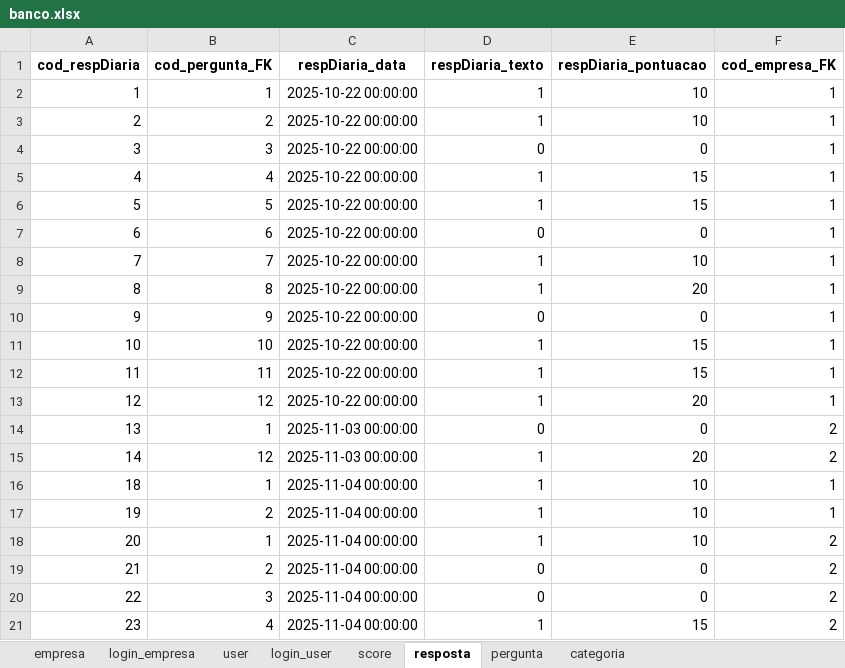
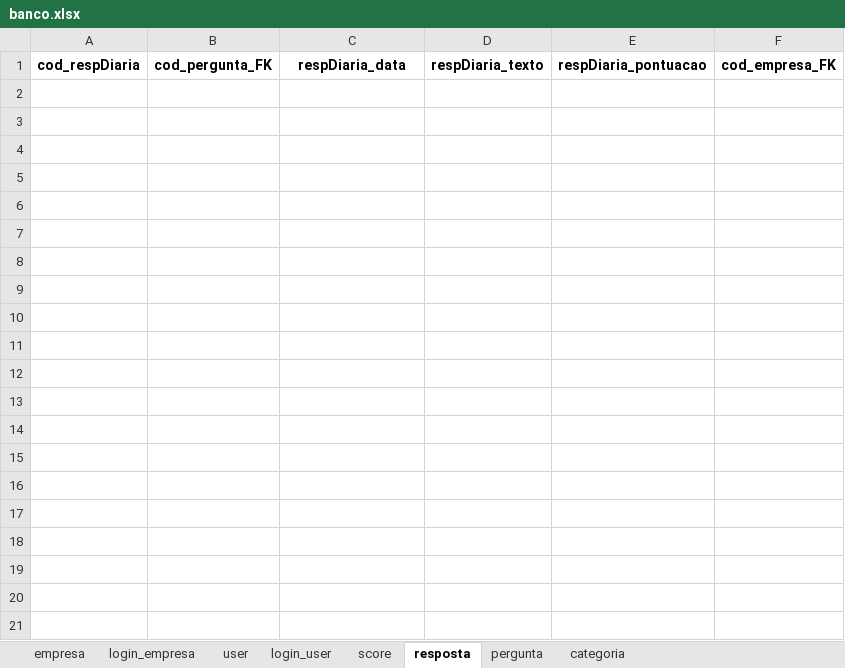
Before and after one commit to ihorrandev/EcoScoreIARA, an Excel workbook: iara/database/banco.xlsx, sheet resposta, drawn as a sheet; only a part is shown; values as stored, in another font and other column widths than the file's, no borders; the diff covers the shown part only; the diff names each change by its address in the sheet, - before the commit and + after, or states it on an @@ line.

```diff
--- a/iara/database/banco.xlsx (sheet resposta)
+++ b/iara/database/banco.xlsx (sheet resposta)
-row 2: 1 | 1 | 2025-10-22 00:00:00 | 1 | 10 | 1
-row 3: 2 | 2 | 2025-10-22 00:00:00 | 1 | 10 | 1
-row 4: 3 | 3 | 2025-10-22 00:00:00 | 0 | 0 | 1
-row 5: 4 | 4 | 2025-10-22 00:00:00 | 1 | 15 | 1
-row 6: 5 | 5 | 2025-10-22 00:00:00 | 1 | 15 | 1
-row 7: 6 | 6 | 2025-10-22 00:00:00 | 0 | 0 | 1
-row 8: 7 | 7 | 2025-10-22 00:00:00 | 1 | 10 | 1
-row 9: 8 | 8 | 2025-10-22 00:00:00 | 1 | 20 | 1
-row 10: 9 | 9 | 2025-10-22 00:00:00 | 0 | 0 | 1
-row 11: 10 | 10 | 2025-10-22 00:00:00 | 1 | 15 | 1
-row 12: 11 | 11 | 2025-10-22 00:00:00 | 1 | 15 | 1
-row 13: 12 | 12 | 2025-10-22 00:00:00 | 1 | 20 | 1
-row 14: 13 | 1 | 2025-11-03 00:00:00 | 0 | 0 | 2
-row 15: 14 | 12 | 2025-11-03 00:00:00 | 1 | 20 | 2
-row 16: 18 | 1 | 2025-11-04 00:00:00 | 1 | 10 | 1
-row 17: 19 | 2 | 2025-11-04 00:00:00 | 1 | 10 | 1
-row 18: 20 | 1 | 2025-11-04 00:00:00 | 1 | 10 | 2
-row 19: 21 | 2 | 2025-11-04 00:00:00 | 0 | 0 | 2
-row 20: 22 | 3 | 2025-11-04 00:00:00 | 0 | 0 | 2
-row 21: 23 | 4 | 2025-11-04 00:00:00 | 1 | 15 | 2
```
Also changed, not shown: 68 removed rows elsewhere in this sheet, sheet empresa, sheet score, sheet login_empresa, sheet login_user, sheet user, 1 other file.
